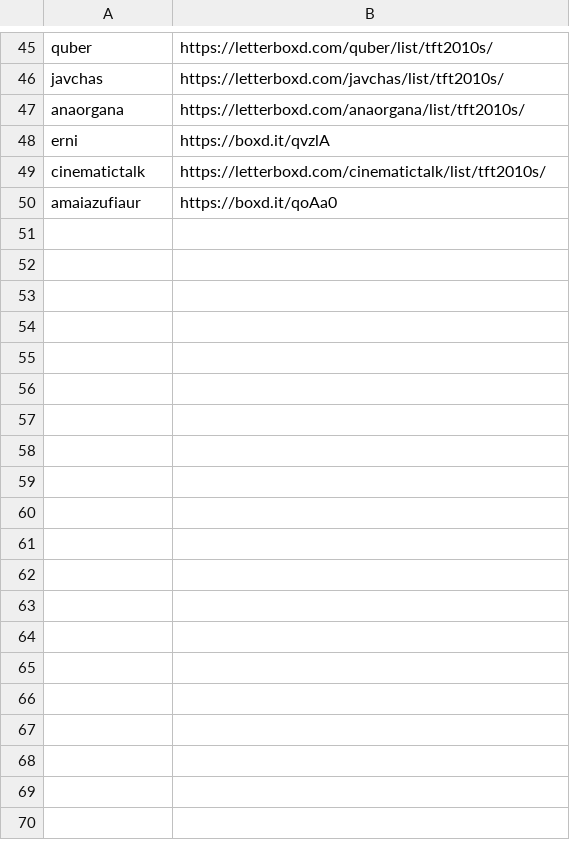
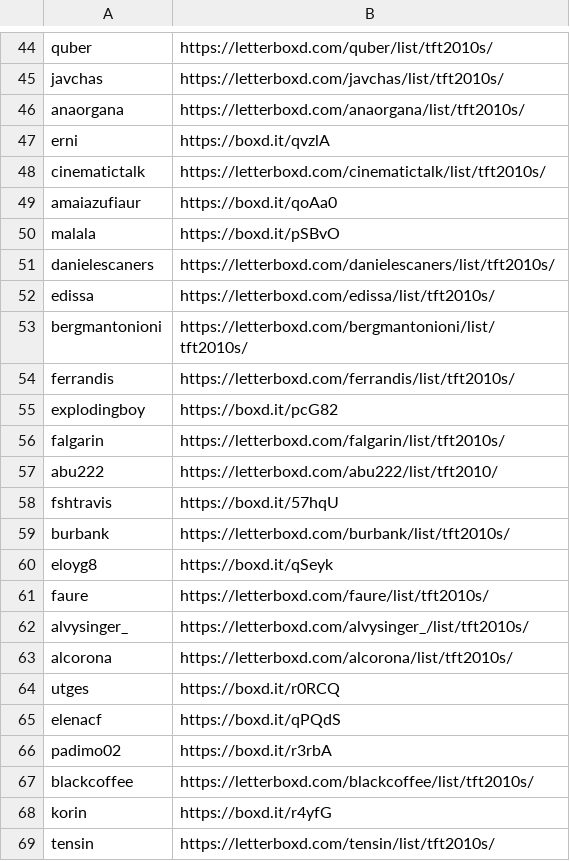
Before and after one commit to fsanchez83/topfilmtuiter, a CSV file: Resultados/ResultadosTFT2010/Procesamiento/usuarios_comentarios.csv, drawn as a sheet; only a part is shown, gaps mark what is left out; the diff covers the shown part only.

```diff
--- a/Resultados/ResultadosTFT2010/Procesamiento/usuarios_comentarios.csv
+++ b/Resultados/ResultadosTFT2010/Procesamiento/usuarios_comentarios.csv
@@ -50 +49,21 @@ cinematictalk,https://letterboxd.com/cinematictalk/list/tft2010s/
 amaiazufiaur,https://boxd.it/qoAa0
+malala,https://boxd.it/pSBvO
+danielescaners,https://letterboxd.com/danielescaners/list/tft2010s/
+edissa,https://letterboxd.com/edissa/list/tft2010s/
+bergmantonioni,https://letterboxd.com/bergmantonioni/list/tft2010s/
+ferrandis,https://letterboxd.com/ferrandis/list/tft2010s/
+explodingboy,https://boxd.it/pcG82
+falgarin,https://letterboxd.com/falgarin/list/tft2010s/
+abu222,https://letterboxd.com/abu222/list/tft2010/
+fshtravis,https://boxd.it/57hqU
+burbank,https://letterboxd.com/burbank/list/tft2010s/
+eloyg8,https://boxd.it/qSeyk
+faure,https://letterboxd.com/faure/list/tft2010s/
+alvysinger_,https://letterboxd.com/alvysinger_/list/tft2010s/
+alcorona,https://letterboxd.com/alcorona/list/tft2010s/
+utges,https://boxd.it/r0RCQ
+elenacf,https://boxd.it/qPQdS
+padimo02,https://boxd.it/r3rbA
+blackcoffee,https://letterboxd.com/blackcoffee/list/tft2010s/
+korin,https://boxd.it/r4yfG
+tensin,https://letterboxd.com/tensin/list/tft2010s/
```
Also changed, not shown: 34 added rows and 1 removed row elsewhere in this file, 1 other file.
